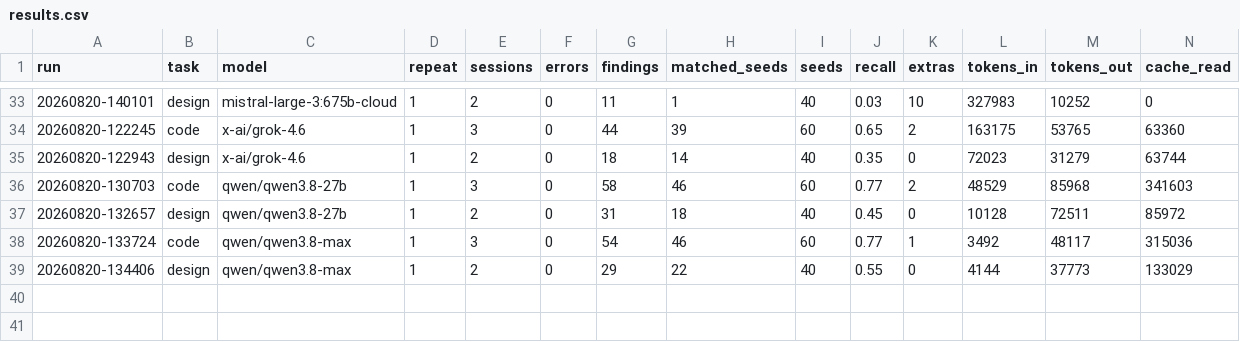
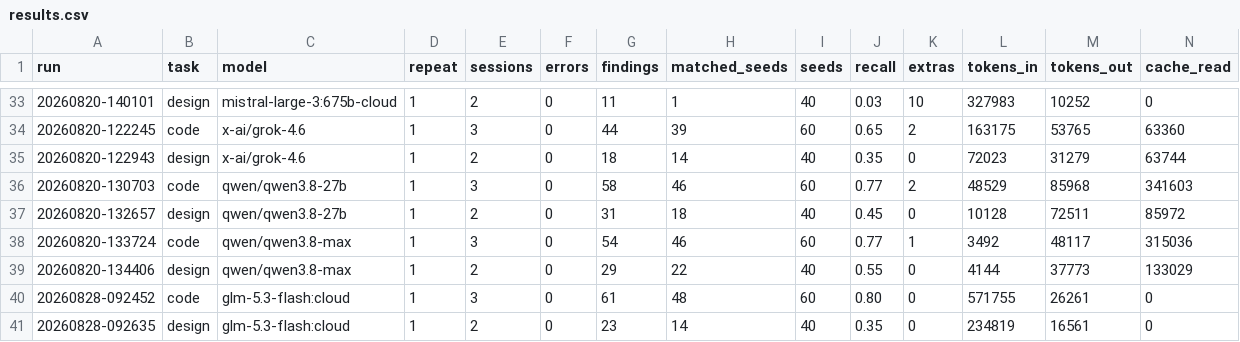
Before and after one commit to dsaiko/fixpoint, a CSV file: bench/results.csv, drawn as a sheet; only a part is shown, gaps mark what is left out; rows hold the shown columns only; the diff names each change by its address in the sheet, - before the commit and + after, or states it on an @@ line.

```diff
--- a/bench/results.csv
+++ b/bench/results.csv
+row 40: 20260828-092452 | code | glm-5.3-flash:cloud | 1 | 3 | 0 | 61 | 48 | 60 | 0.80 | 0 | 571755 | 26261 | 0
+row 41: 20260828-092635 | design | glm-5.3-flash:cloud | 1 | 2 | 0 | 23 | 14 | 40 | 0.35 | 0 | 234819 | 16561 | 0
```
Also changed, not shown: 4 other files.
